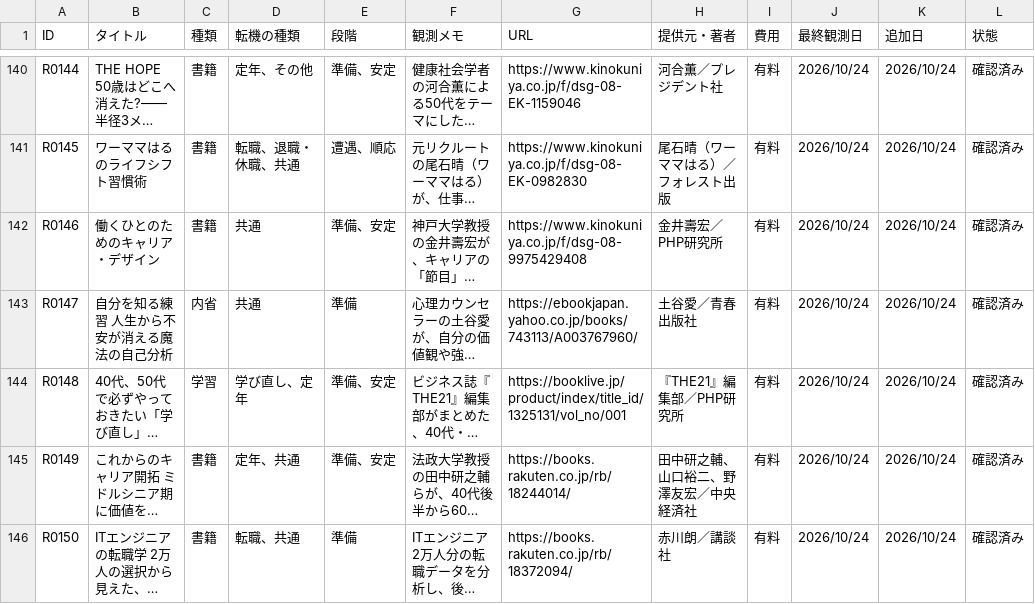
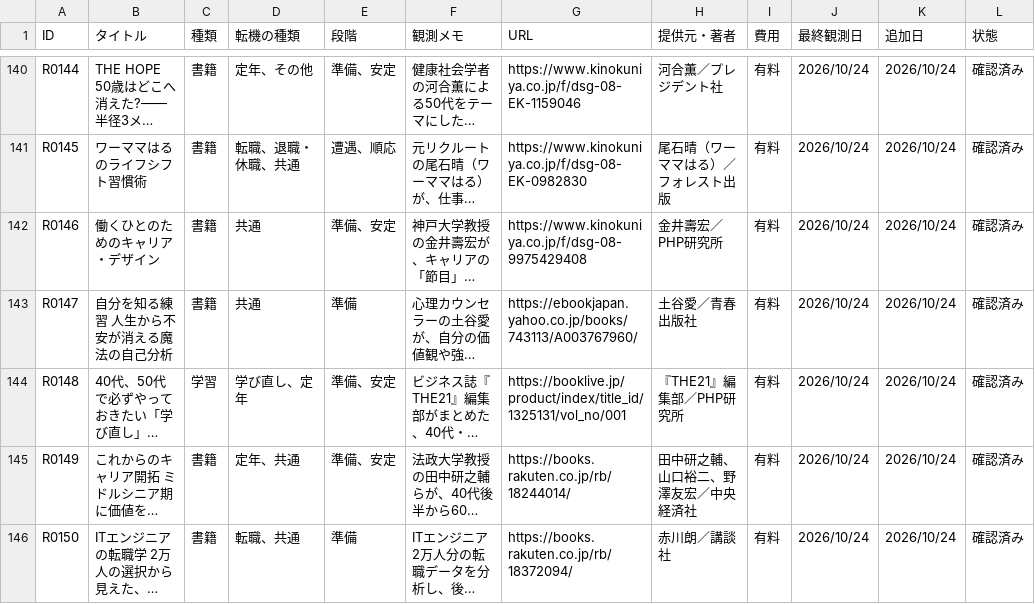
Before and after one commit to ashitano-tenki/ashitano-tenki.github.io, a CSV file: data/latest.csv, drawn as a sheet; only a part is shown, gaps mark what is left out; long unchanged cells end in …; the diff names each change by its address in the sheet, - before the commit and + after, or states it on an @@ line.

```diff
--- a/data/latest.csv
+++ b/data/latest.csv
-C143 (種類): 内省
+C143 (種類): 書籍
```
